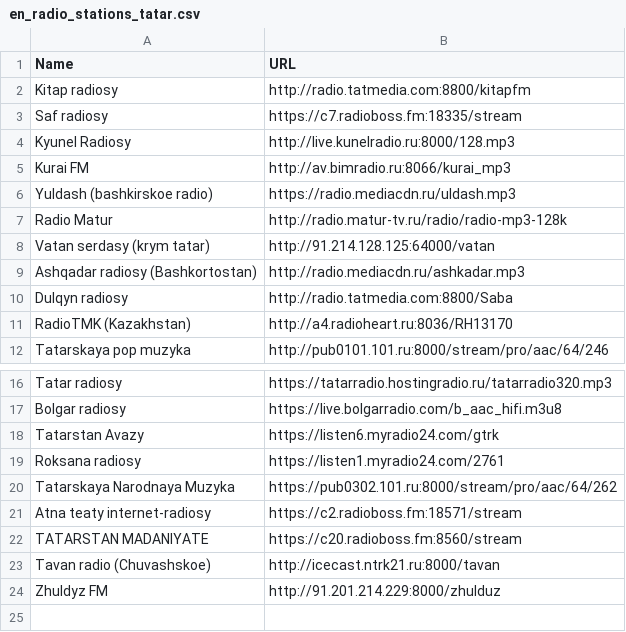
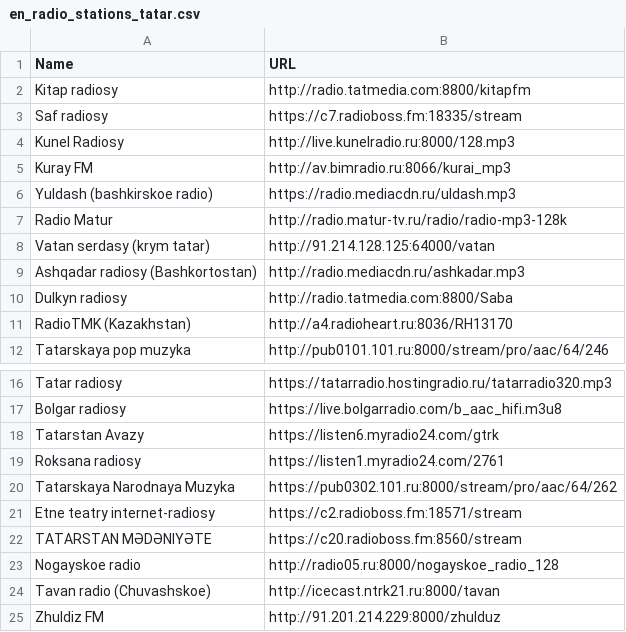
Before and after one commit to kaefik/AtRadio, a CSV file: app/src/main/res/raw/en_radio_stations_tatar.csv, drawn as a sheet; only a part is shown, gaps mark what is left out.

```diff
--- a/app/src/main/res/raw/en_radio_stations_tatar.csv
+++ b/app/src/main/res/raw/en_radio_stations_tatar.csv
@@ -3,4 +3,4 @@ Kitap radiosy;http://radio.tatmedia.com:8800/kitapfm
 Saf radiosy;https://c7.radioboss.fm:18335/stream
-Kyunel Radiosy;http://live.kunelradio.ru:8000/128.mp3
-Kurai FM;http://av.bimradio.ru:8066/kurai_mp3
+Kunel Radiosy;http://live.kunelradio.ru:8000/128.mp3
+Kuray FM;http://av.bimradio.ru:8066/kurai_mp3
 Yuldash (bashkirskoe radio);https://radio.mediacdn.ru/uldash.mp3
@@ -9,3 +9,3 @@ Vatan serdasy (krym tatar);http://91.214.128.125:64000/vatan
 Ashqadar radiosy (Bashkortostan);http://radio.mediacdn.ru/ashkadar.mp3
-Dulqyn radiosy;http://radio.tatmedia.com:8800/Saba
+Dulkyn radiosy;http://radio.tatmedia.com:8800/Saba
 RadioTMK (Kazakhstan);http://a4.radioheart.ru:8036/RH13170
@@ -20,5 +20,6 @@ Roksana radiosy;https://listen1.myradio24.com/2761
 Tatarskaya Narodnaya Muzyka;https://pub0302.101.ru:8000/stream/pro/aac/64/262
-Atna teaty internet-radiosy;https://c2.radioboss.fm:18571/stream
-TATARSTAN MADANIYATE;https://c20.radioboss.fm:8560/stream
+Etne teatry internet-radiosy;https://c2.radioboss.fm:18571/stream
+TATARSTAN MӘDӘNIYӘTE;https://c20.radioboss.fm:8560/stream
+Nogayskoe radio;http://radio05.ru:8000/nogayskoe_radio_128
 Tavan radio (Chuvashskoe);http://icecast.ntrk21.ru:8000/tavan
-Zhuldyz FM;http://91.201.214.229:8000/zhulduz
+Zhuldiz FM;http://91.201.214.229:8000/zhulduz
```
Also changed, not shown: app/src/main/res/raw/en_radio_stations_other.csv, app/src/main/res/raw/en_radio_stations_retro.csv, 2 other files.
